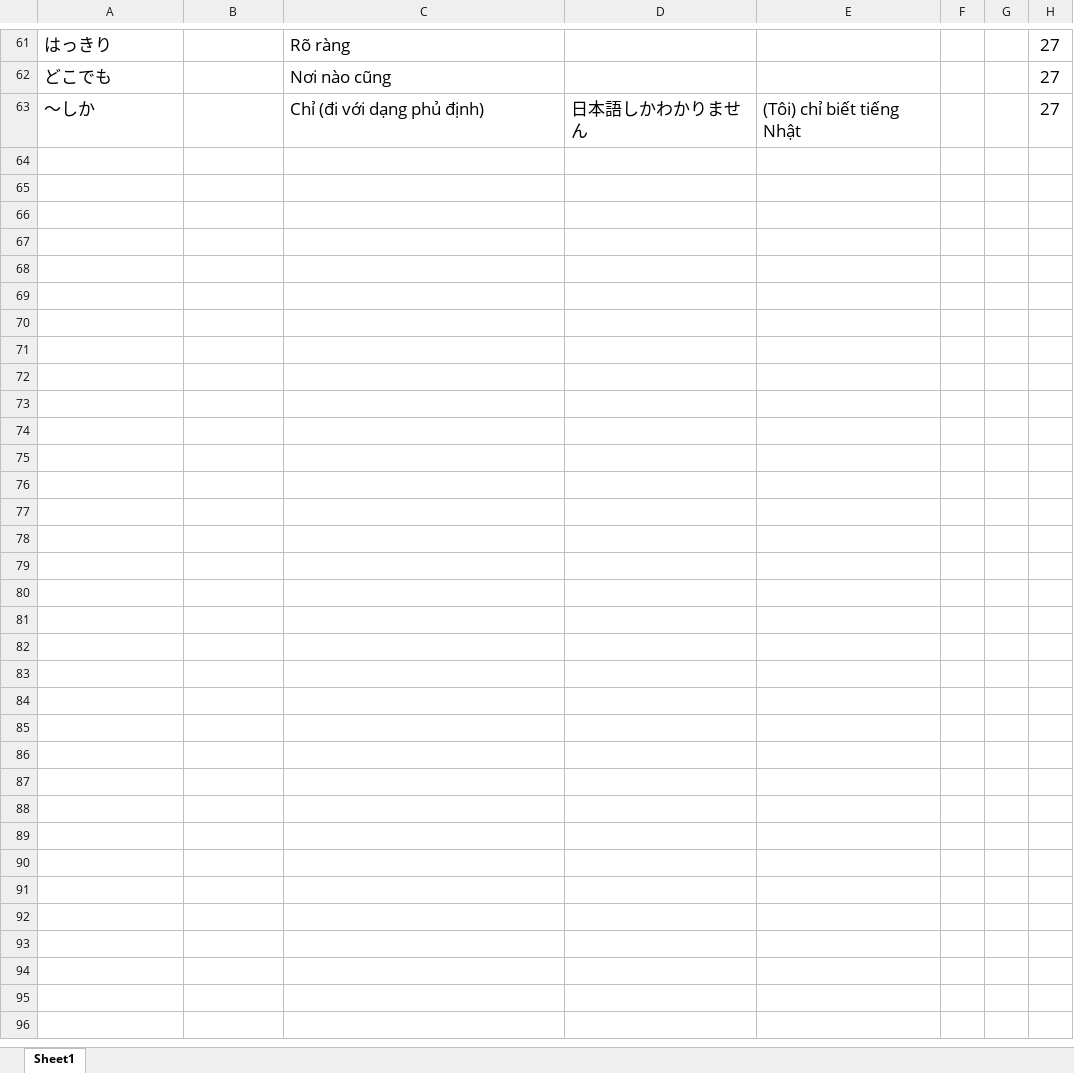
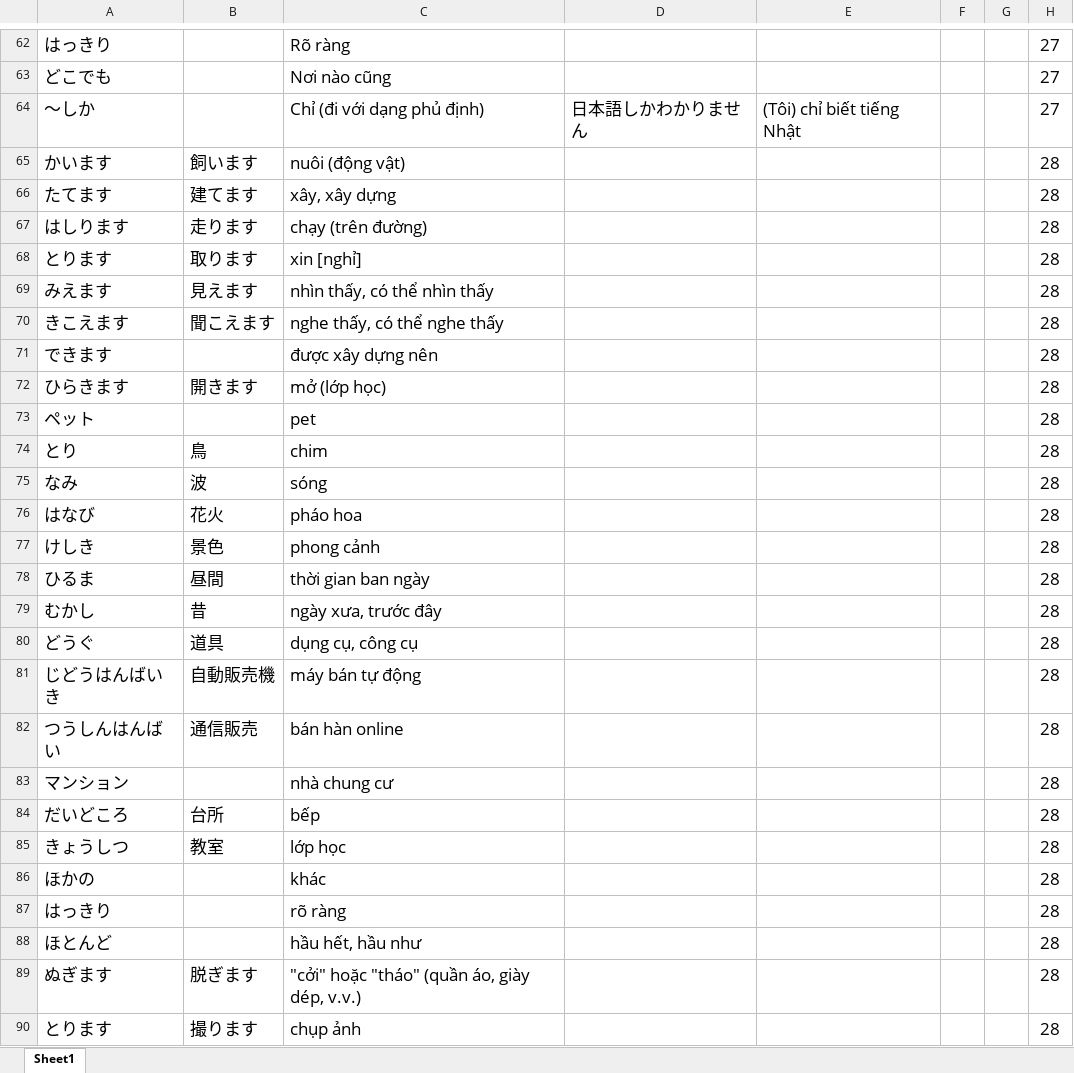
Before and after one commit to ImDoneWithThisUsername/kanji-game, an Excel workbook: tu-da-hoc.xlsx, sheet Sheet1, drawn as a sheet; only a part is shown, gaps mark what is left out; values as stored, in another font and other column widths than the file's, no borders; the diff covers the shown part only; the diff names each change by its address in the sheet, - before the commit and + after, or states it on an @@ line.

```diff
--- a/tu-da-hoc.xlsx (sheet Sheet1)
+++ b/tu-da-hoc.xlsx (sheet Sheet1)
+row 65: かいます | 飼います | nuôi (động vật) |  |  |  |  | 28
+row 66: たてます | 建てます | xây, xây dựng |  |  |  |  | 28
+row 67: はしります | 走ります | chạy (trên đường) |  |  |  |  | 28
+row 68: とります | 取ります | xin [nghỉ] |  |  |  |  | 28
+row 69: みえます | 見えます | nhìn thấy, có thể nhìn thấy |  |  |  |  | 28
+row 70: きこえます | 聞こえます | nghe thấy, có thể nghe thấy |  |  |  |  | 28
+row 71: できます |  | được xây dựng nên |  |  |  |  | 28
+row 72: ひらきます | 開きます | mở (lớp học) |  |  |  |  | 28
+row 73: ペット |  | pet |  |  |  |  | 28
+row 74: とり | 鳥 | chim |  |  |  |  | 28
+row 75: なみ | 波 | sóng |  |  |  |  | 28
+row 76: はなび | 花火 | pháo hoa |  |  |  |  | 28
+row 77: けしき | 景色 | phong cảnh |  |  |  |  | 28
+row 78: ひるま | 昼間 | thời gian ban ngày |  |  |  |  | 28
+row 79: むかし | 昔 | ngày xưa, trước đây |  |  |  |  | 28
+row 80: どうぐ | 道具 | dụng cụ, công cụ |  |  |  |  | 28
+row 81: じどうはんばいき | 自動販売機 | máy bán tự động |  |  |  |  | 28
+row 82: つうしんはんばい | 通信販売 | bán hàn online |  |  |  |  | 28
+row 83: マンション |  | nhà chung cư |  |  |  |  | 28
+row 84: だいどころ | 台所 | bếp |  |  |  |  | 28
+row 85: きょうしつ | 教室 | lớp học |  |  |  |  | 28
+row 86: ほかの |  | khác |  |  |  |  | 28
+row 87: はっきり |  | rõ ràng |  |  |  |  | 28
+row 88: ほとんど |  | hầu hết, hầu như |  |  |  |  | 28
+row 89: ぬぎます | 脱ぎます | "cởi" hoặc "tháo" (quần áo, giày dép, v.v.) |  |  |  |  | 28
+row 90: とります | 撮ります | chụp ảnh |  |  |  |  | 28
```
Also changed, not shown: 1 added row elsewhere in this sheet, 1 other file.
